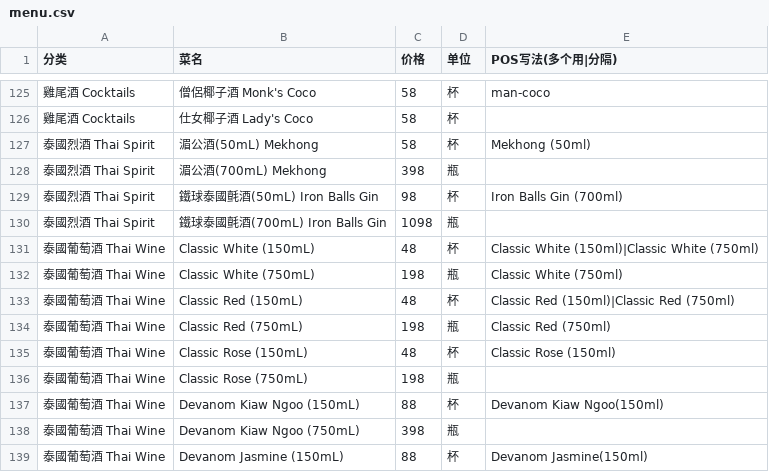
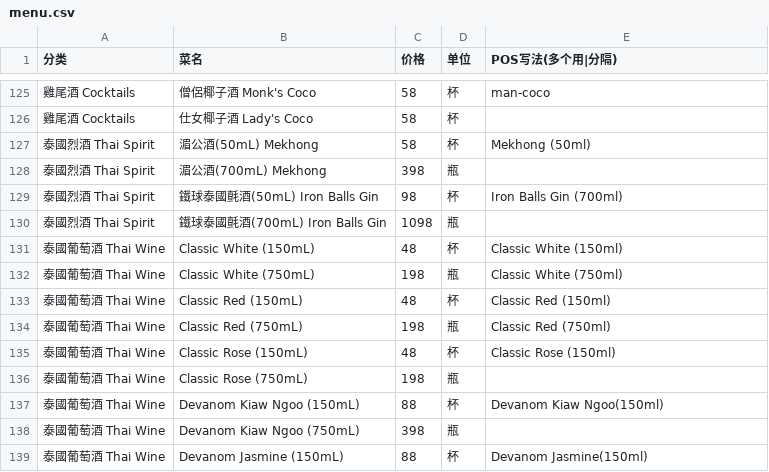
Before and after one commit to 0619patrick/menu-ranking, a CSV file: app/data/menus/taicai/menu.csv, drawn as a sheet; only a part is shown, gaps mark what is left out.

Commit message:
历史映射修正：清理误绑定的POS别名、新增重复POS写法检测
- acheng/tiantian/taicai/sijifenfang menu.csv: 移除错误绑定的套餐/别名(避免双算)
- models/menu.py: find_duplicate_pos_names 检测同一POS写法被多道菜认领

```diff
--- a/app/data/menus/taicai/menu.csv
+++ b/app/data/menus/taicai/menu.csv
@@ -130,5 +130,5 @@
 泰國烈酒 Thai Spirit,鐵球泰國氈酒(700mL) Iron Balls Gin,1098,瓶,
-泰國葡萄酒 Thai Wine,Classic White (150mL),48,杯,Classic White (150ml)|Classic White (750ml)
+泰國葡萄酒 Thai Wine,Classic White (150mL),48,杯,Classic White (150ml)
 泰國葡萄酒 Thai Wine,Classic White (750mL),198,瓶,Classic White (750ml)
-泰國葡萄酒 Thai Wine,Classic Red (150mL),48,杯,Classic Red (150ml)|Classic Red (750ml)
+泰國葡萄酒 Thai Wine,Classic Red (150mL),48,杯,Classic Red (150ml)
 泰國葡萄酒 Thai Wine,Classic Red (750mL),198,瓶,Classic Red (750ml)
```
Also changed, not shown: app/data/menus/acheng/menu.csv, app/data/menus/sijifenfang/menu.csv, 2 other files.
